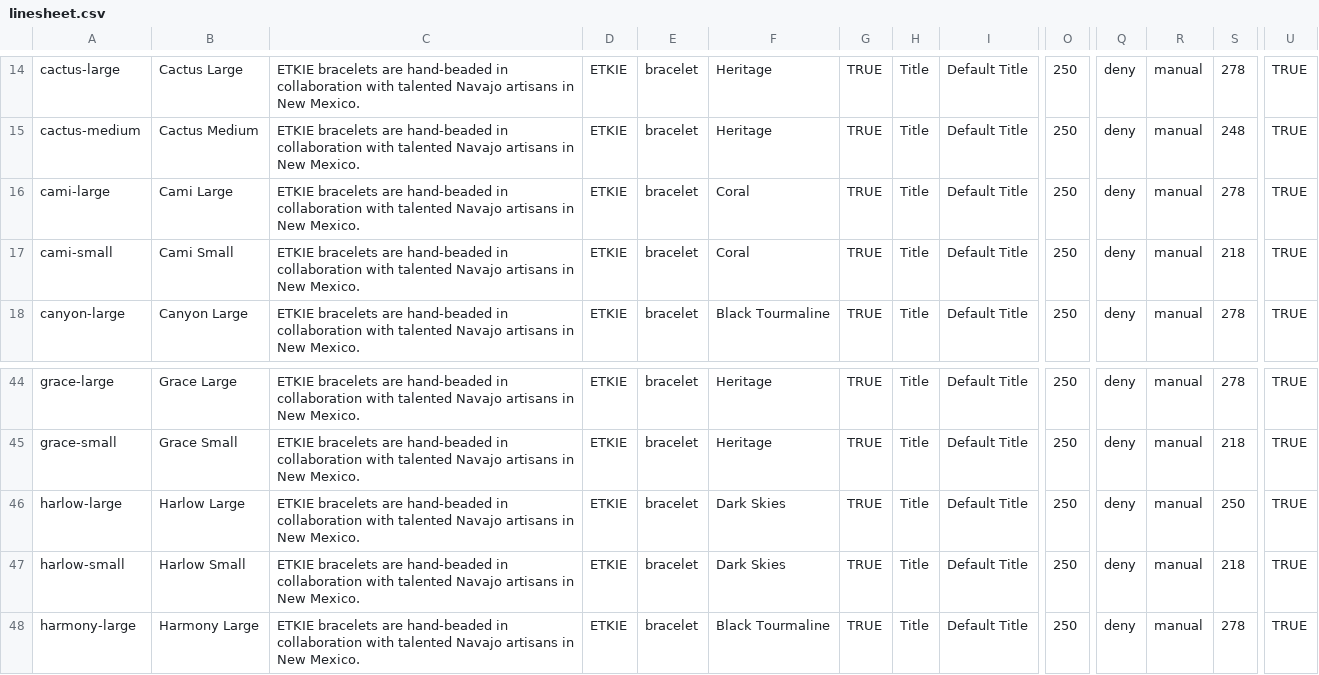
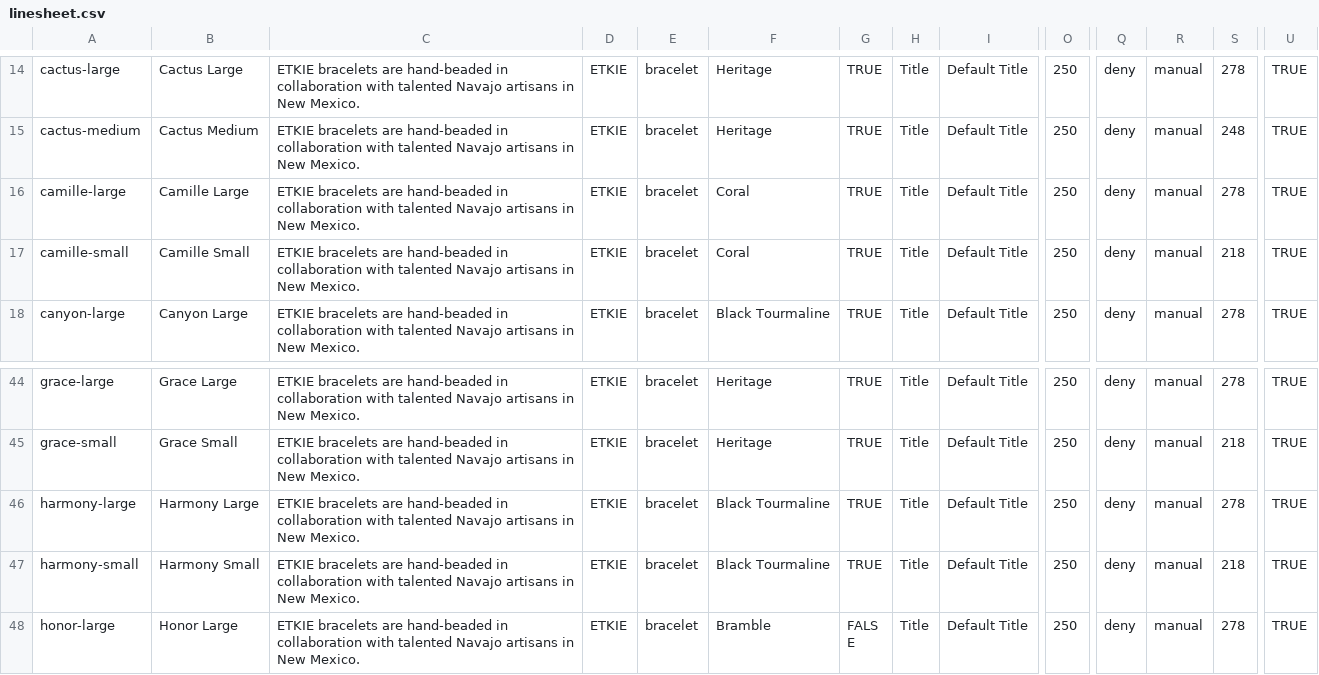
Before and after one commit to sydneyalfonso/etkie-software-tools, a CSV file: linesheets/linesheet.csv, drawn as a sheet; only a part is shown, gaps mark what is left out; the shorter side is filled out with more unchanged rows; rows hold the shown columns only; the diff names each change by its address in the sheet, - before the commit and + after, or states it on an @@ line.

Commit message:
script and linesheet update

```diff
--- a/linesheets/linesheet.csv
+++ b/linesheets/linesheet.csv
-A16: cami-large
+A16: camille-large
-B16: Cami Large
+B16: Camille Large
-A17: cami-small
+A17: camille-small
-B17: Cami Small
+B17: Camille Small
-row 46: harlow-large | Harlow Large | ETKIE bracelets are hand-beaded in collaboration with talented Navajo artisans in New Mexico. | ETKIE | bracelet | Dark Skies | TRUE | Title | Default Title | 250 | deny | manual | 250 | TRUE
-row 47: harlow-small | Harlow Small | ETKIE bracelets are hand-beaded in collaboration with talented Navajo artisans in New Mexico. | ETKIE | bracelet | Dark Skies | TRUE | Title | Default Title | 250 | deny | manual | 218 | TRUE
```
Also changed, not shown: 1 other file.
